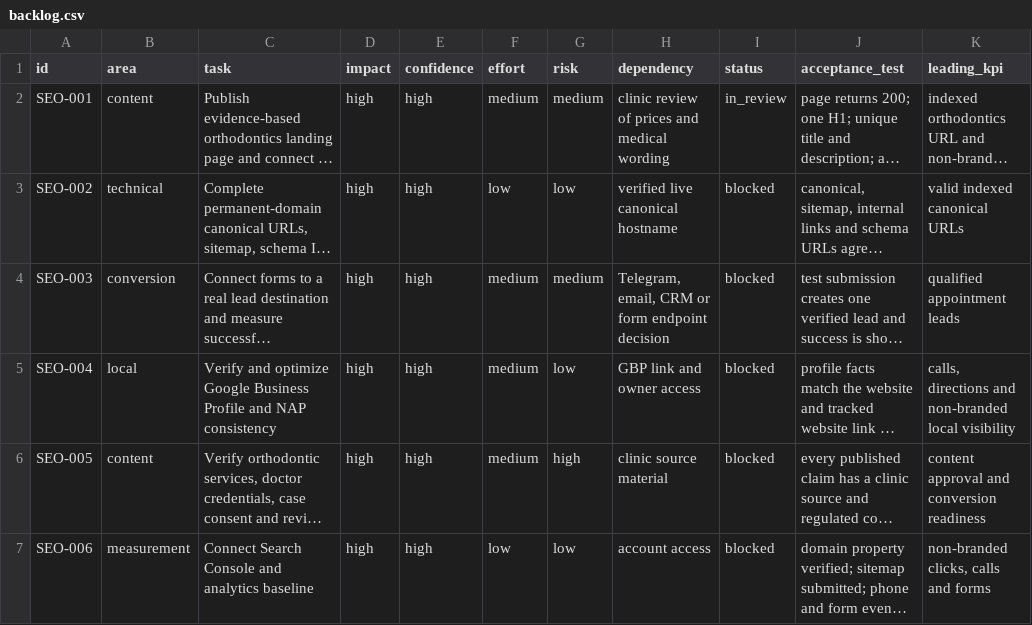
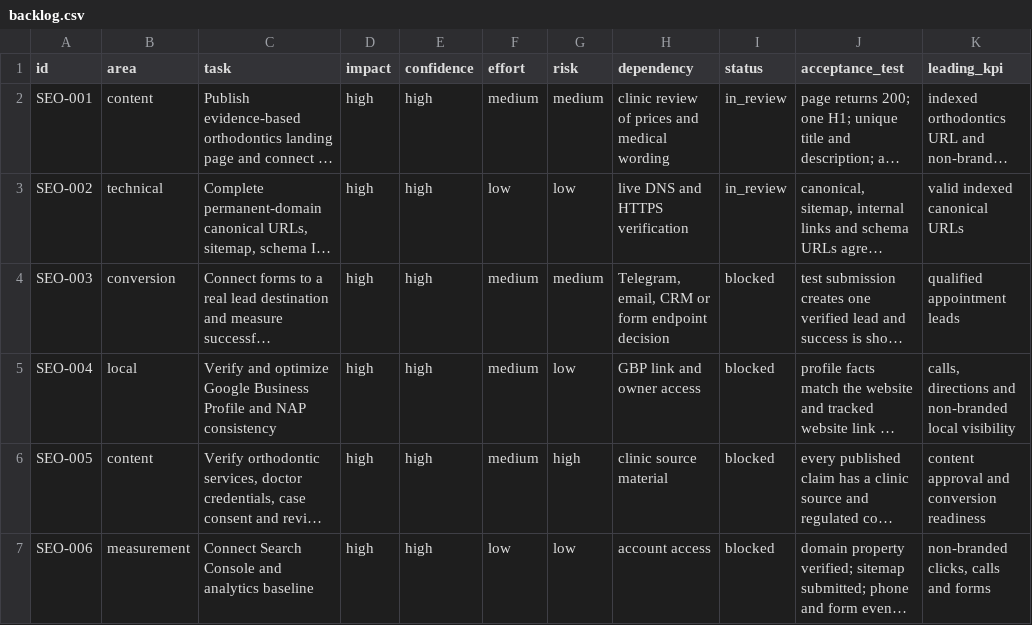
Before and after one commit to optidigitalagent/status1, a CSV file: .seo/backlog.csv, drawn as a sheet; long unchanged cells end in …; the diff names each change by its address in the sheet, - before the commit and + after, or states it on an @@ line.

```diff
--- a/.seo/backlog.csv
+++ b/.seo/backlog.csv
-H3 (dependency): verified live canonical hostname
+H3 (dependency): live DNS and HTTPS verification
-I3 (status): blocked
+I3 (status): in_review
```
Also changed, not shown: .seo/page-map.csv, 8 other files.
